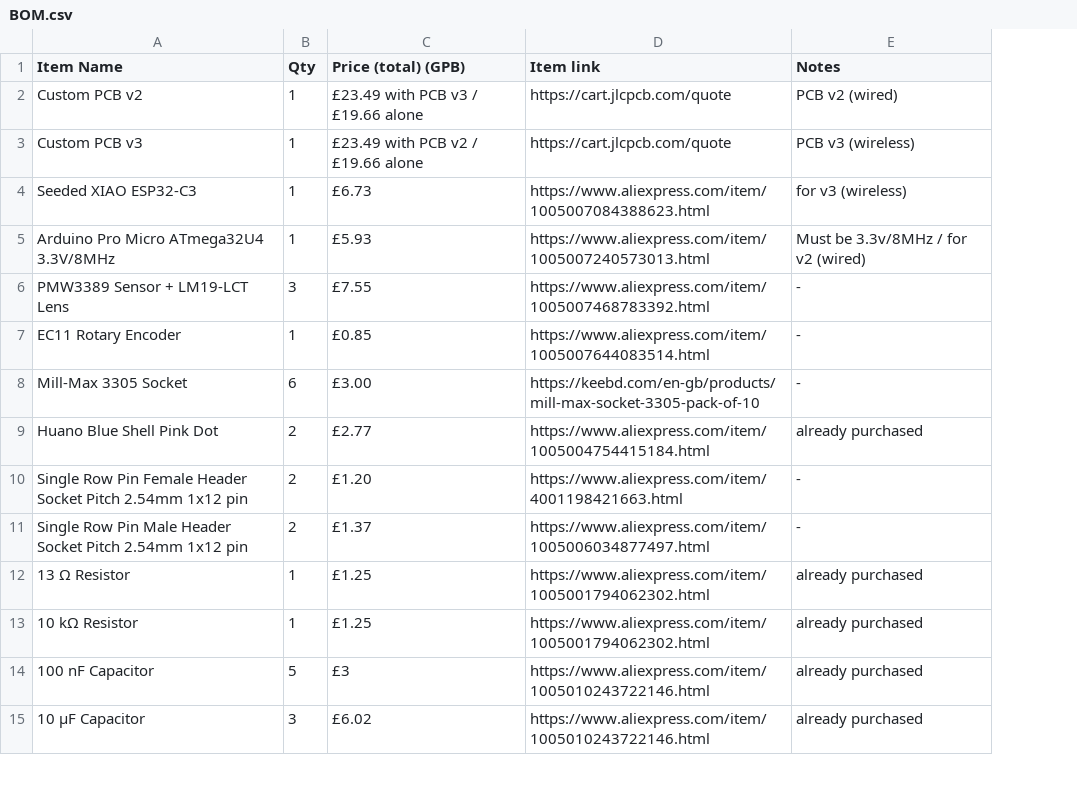
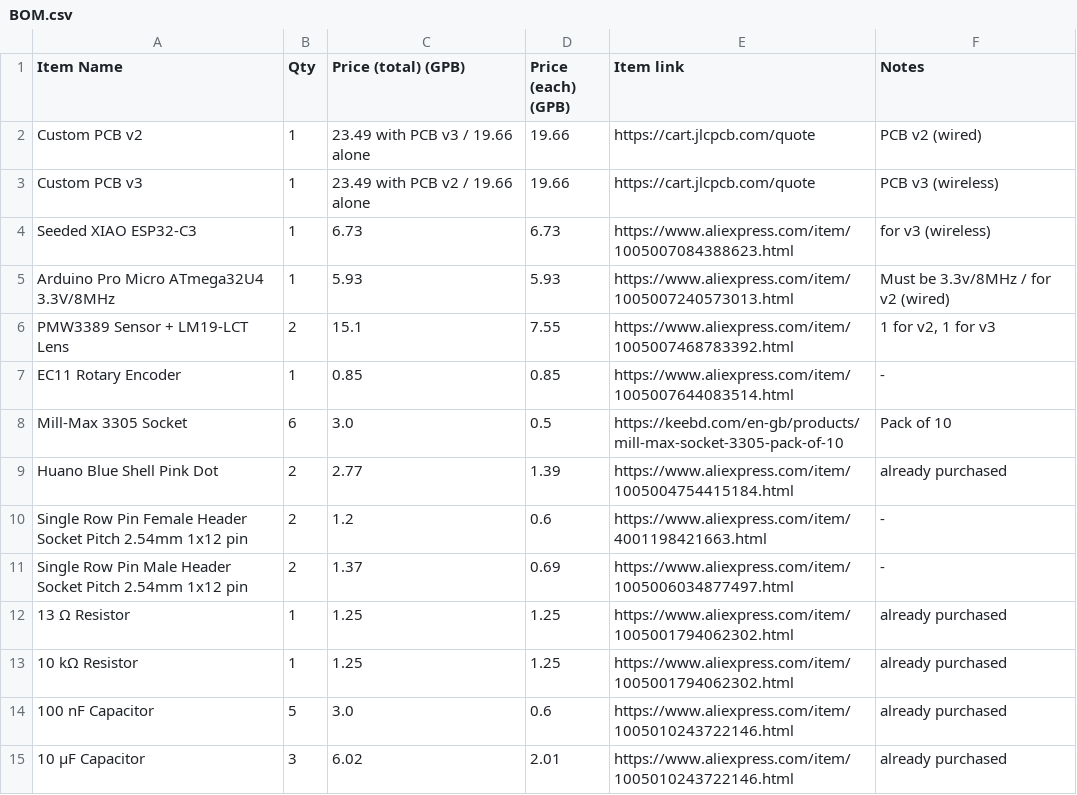
Before and after one commit to aSharcc/PMW3389-Custom-Mouse, a CSV file: BOM.csv, drawn as a sheet; only a part is shown; addresses are those after the commit; the diff covers the shown part only; the diff names each change by its address in the sheet, - before the commit and + after, or states it on an @@ line.

Commit message:
Updated BOM.csv

```diff
--- a/BOM.csv
+++ b/BOM.csv
+column D (Price (each) (GPB)), rows 2-15: 19.66 | 19.66 | 6.73 | 5.93 | 7.55 | 0.85 | 0.5 | 1.39 | 0.6 | 0.69 | 1.25 | 1.25 | 0.6 | 2.01
-C2 (Price (total) (GPB)): £23.49 with PCB v3 / £19.66 alone
+C2 (Price (total) (GPB)): 23.49 with PCB v3 / 19.66 alone
-C3 (Price (total) (GPB)): £23.49 with PCB v2 / £19.66 alone
+C3 (Price (total) (GPB)): 23.49 with PCB v2 / 19.66 alone
-C4 (Price (total) (GPB)): £6.73
+C4 (Price (total) (GPB)): 6.73
-C5 (Price (total) (GPB)): £5.93
+C5 (Price (total) (GPB)): 5.93
-B6 (Qty): 3
+B6 (Qty): 2
-C6 (Price (total) (GPB)): £7.55
+C6 (Price (total) (GPB)): 15.1
-F6 (Notes): -
+F6 (Notes): 1 for v2, 1 for v3
-C7 (Price (total) (GPB)): £0.85
+C7 (Price (total) (GPB)): 0.85
-C8 (Price (total) (GPB)): £3.00
+C8 (Price (total) (GPB)): 3.0
-F8 (Notes): -
+F8 (Notes): Pack of 10
-C9 (Price (total) (GPB)): £2.77
+C9 (Price (total) (GPB)): 2.77
-C10 (Price (total) (GPB)): £1.20
+C10 (Price (total) (GPB)): 1.2
-C11 (Price (total) (GPB)): £1.37
+C11 (Price (total) (GPB)): 1.37
-C12:C13 (Price (total) (GPB)): £1.25
+C12:C13 (Price (total) (GPB)): 1.25
-C14 (Price (total) (GPB)): £3
+C14 (Price (total) (GPB)): 3.0
-C15 (Price (total) (GPB)): £6.02
+C15 (Price (total) (GPB)): 6.02
```
Also changed, not shown: 20 edited cells elsewhere in this file.
